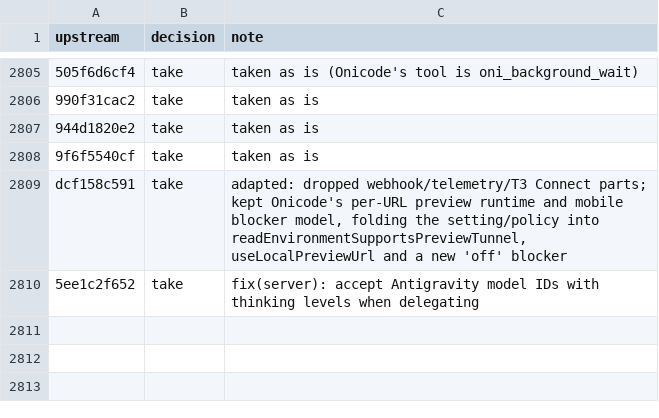
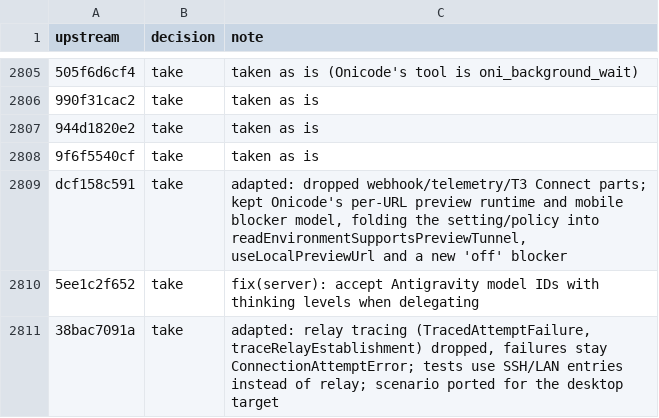
Before and after one commit to aislopware/onicode, a TSV file: scripts/upstream-sync.ledger.tsv, drawn as a sheet; only a part is shown, gaps mark what is left out.

Commit message:
fix(client-runtime): an unexpected failure no longer stops the reconnect loop for good (#39420)
Ported from pingdotgg/t3code@38bac7091a.

Relay tracing (TracedAttemptFailure, traceRelayEstablishment) is not in Onicode, so failures stay ConnectionAttemptError. The tests that used the relay entry use the SSH and LAN entries. The scenario runs on the desktop target.

Co-authored-by: Julius Marminge <julius0216@outlook.com>

```diff
--- a/scripts/upstream-sync.ledger.tsv
+++ b/scripts/upstream-sync.ledger.tsv
@@ -2810 +2810,2 @@ dcf158c591	take	adapted: dropped webhook/telemetry/T3 Connect parts; kept Onicod
 5ee1c2f652	take	fix(server): accept Antigravity model IDs with thinking levels when delegating
+38bac7091a	take	adapted: relay tracing (TracedAttemptFailure, traceRelayEstablishment) dropped, failures stay ConnectionAttemptError; tests use SSH/LAN entries instead of relay; scenario ported for the desktop target
```
Also changed, not shown: 3 other files.
